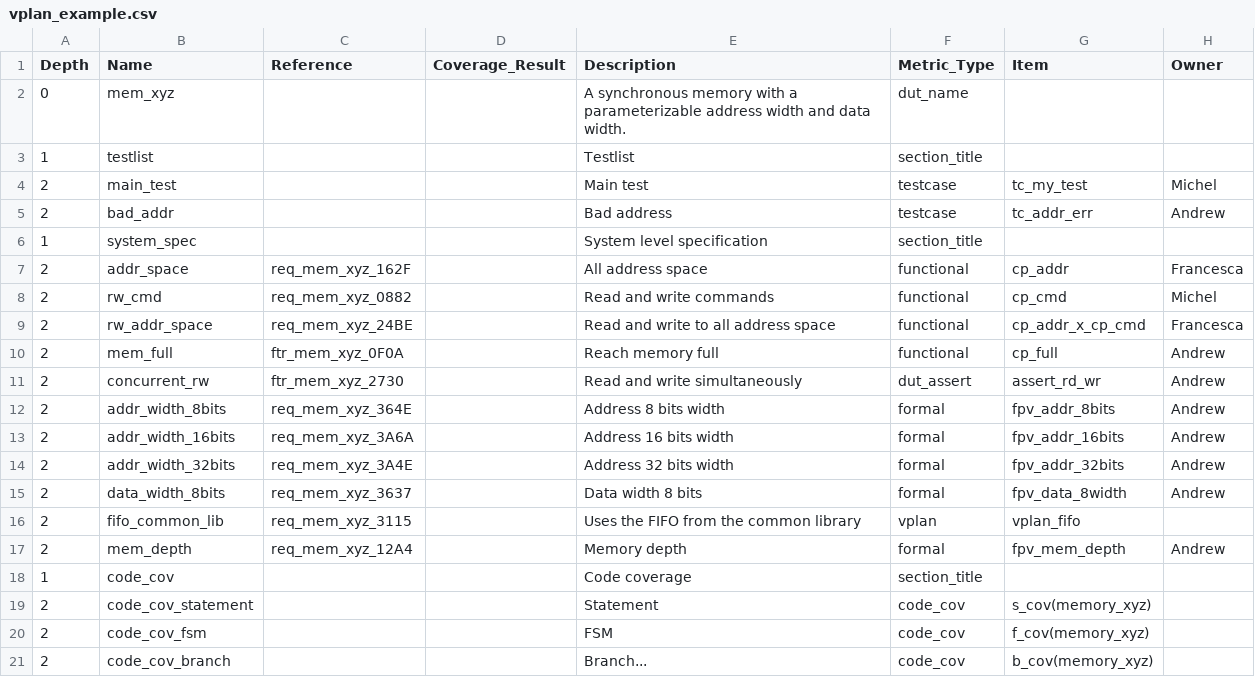
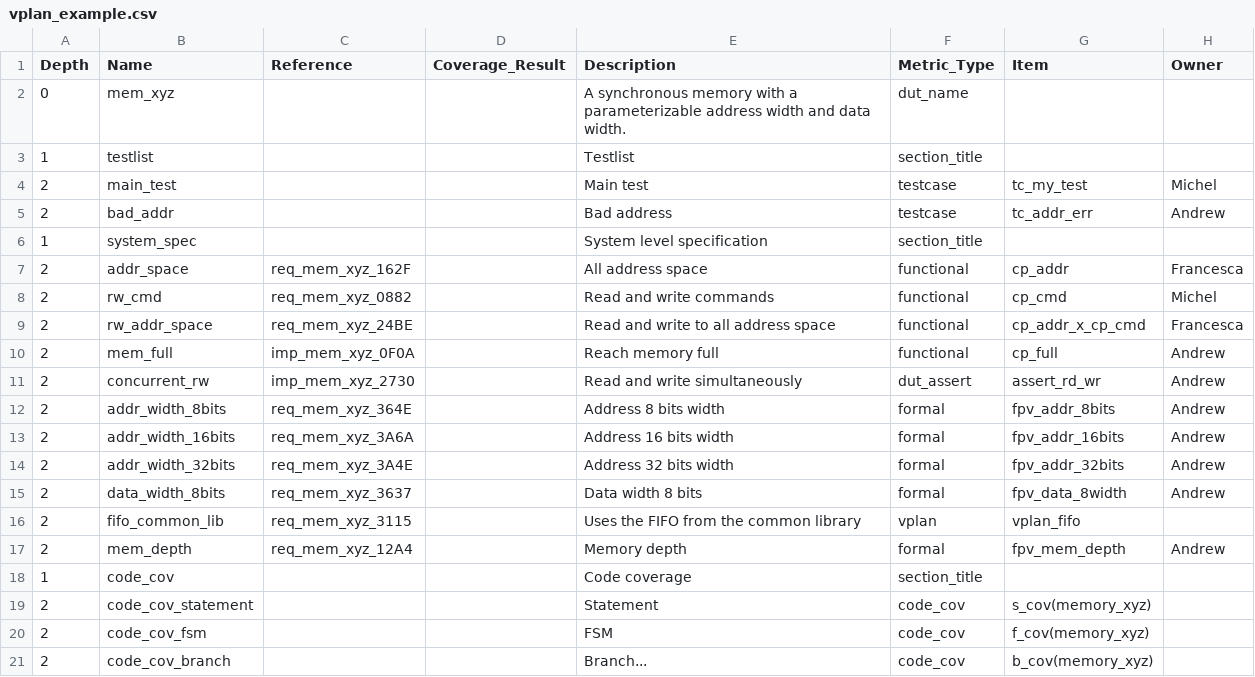
Before and after one commit to lowRISC/opentitan, a CSV file: util/verification/example/vplan_example.csv, drawn as a sheet; only a part is shown; the diff names each change by its address in the sheet, - before the commit and + after, or states it on an @@ line.

```diff
--- a/util/verification/example/vplan_example.csv
+++ b/util/verification/example/vplan_example.csv
-C10 (Reference): ftr_mem_xyz_0F0A
+C10 (Reference): imp_mem_xyz_0F0A
-C11 (Reference): ftr_mem_xyz_2730
+C11 (Reference): imp_mem_xyz_2730
```
Also changed, not shown: 2 other files.
